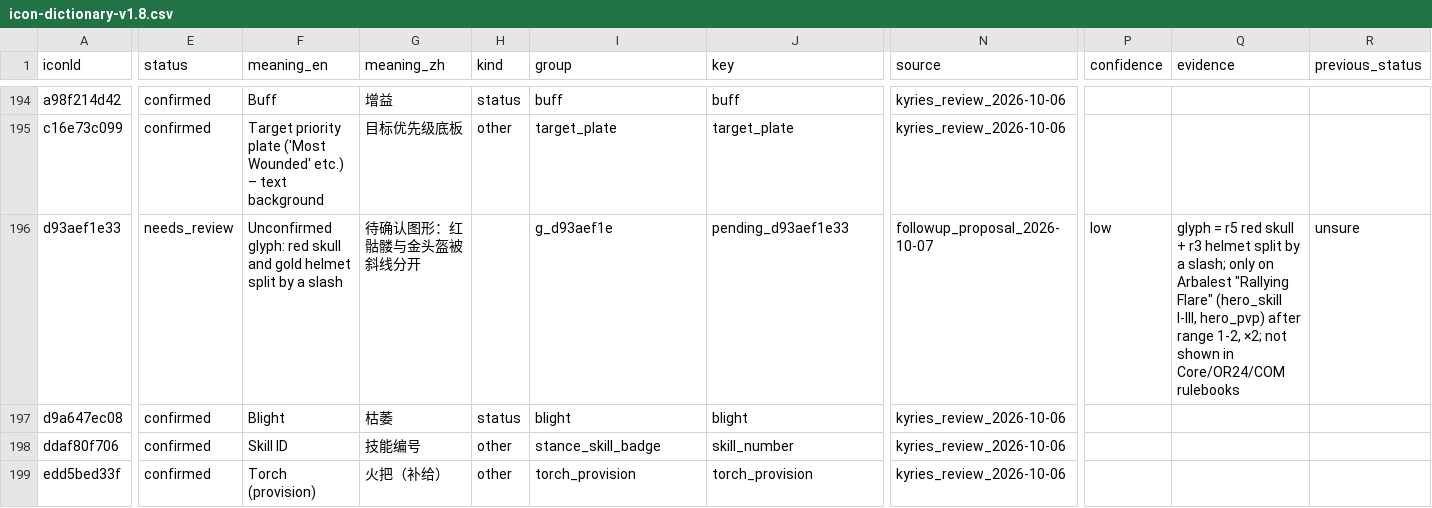
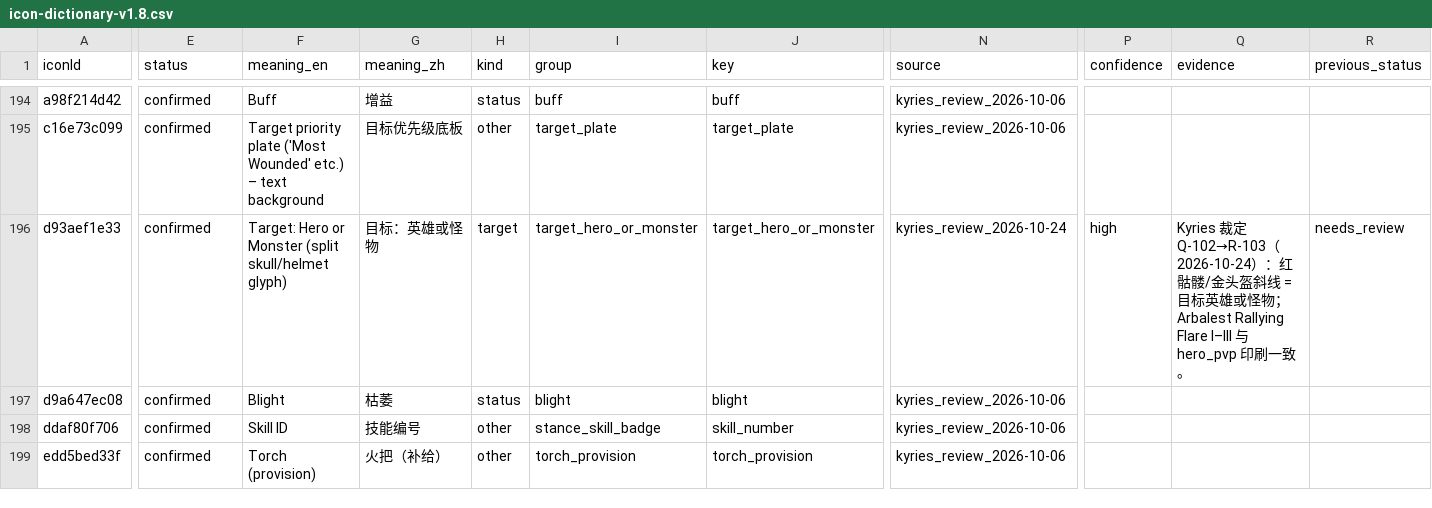
Before and after one commit to Alpaca-go/ddbg-web, a CSV file: packages/data/dictionary/icon-dictionary-v1.8.csv, drawn as a sheet; only a part is shown, gaps mark what is left out; the diff covers the shown part only; the diff names each change by its address in the sheet, - before the commit and + after, or states it on an @@ line.

```diff
--- a/packages/data/dictionary/icon-dictionary-v1.8.csv
+++ b/packages/data/dictionary/icon-dictionary-v1.8.csv
-E196 (status): needs_review
+E196 (status): confirmed
-F196 (meaning_en): Unconfirmed glyph: red skull and gold helmet split by a slash
+F196 (meaning_en): Target: Hero or Monster (split skull/helmet glyph)
-G196 (meaning_zh): 待确认图形：红骷髅与金头盔被斜线分开
+G196 (meaning_zh): 目标：英雄或怪物
-H196 (kind): (empty)
+H196 (kind): target
-I196 (group): g_d93aef1e
+I196 (group): target_hero_or_monster
-J196 (key): pending_d93aef1e33
+J196 (key): target_hero_or_monster
-N196 (source): followup_proposal_2026-10-07
+N196 (source): kyries_review_2026-10-24
-P196 (confidence): low
+P196 (confidence): high
-Q196 (evidence): glyph = r5 red skull + r3 helmet split by a slash; only on Arbalest "Rallying Flare" (hero_skill I-III, hero_pvp) after range 1-2, ×2; not shown in Core/OR24/COM rulebooks
+Q196 (evidence): Kyries 裁定 Q-102→R-103（2026-10-24）：红骷髅/金头盔斜线 = 目标英雄或怪物；Arbalest Rallying Flare I–III 与 hero_pvp 印刷一致。
-R196 (previous_status): unsure
+R196 (previous_status): needs_review
```
Also changed, not shown: 11 edited cells elsewhere in this file, 35 other files.
